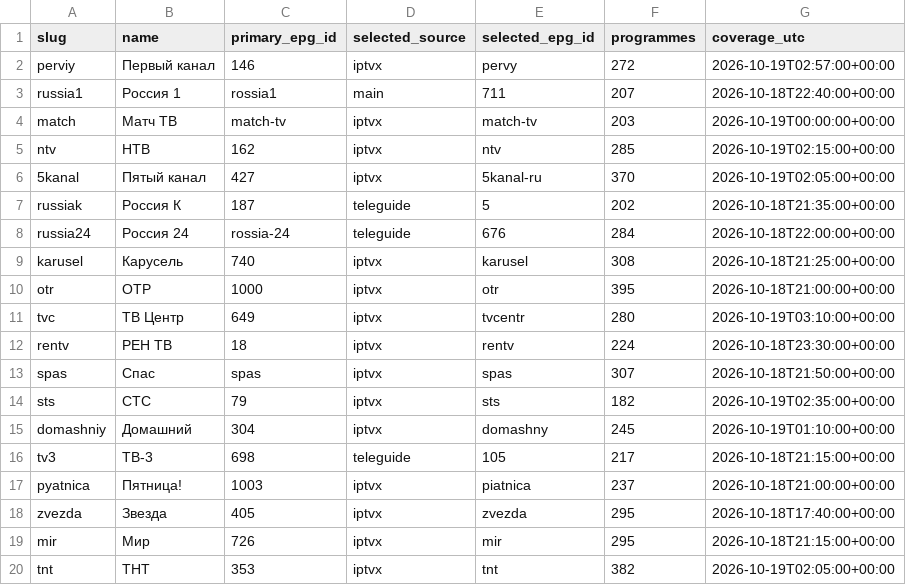
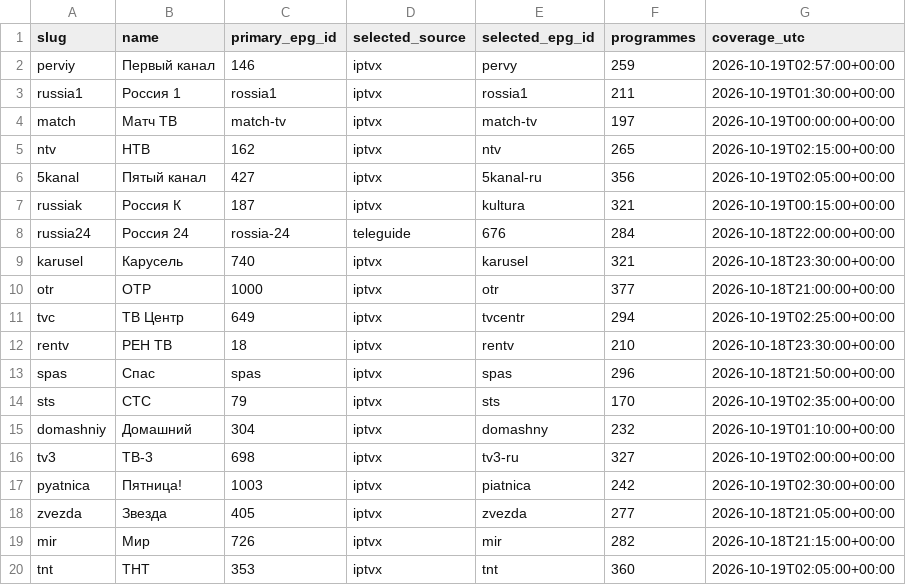
Before and after one commit to Commodo163/sys-cache-7c91, a TSV file: data/tvbox_epg_report.tsv, drawn as a sheet; only a part is shown; the diff covers the shown part only.

Commit message:
Publish verified TVbox EPG payload only

```diff
--- a/data/tvbox_epg_report.tsv
+++ b/data/tvbox_epg_report.tsv
@@ -1,20 +1,20 @@
 slug	name	primary_epg_id	selected_source	selected_epg_id	programmes	coverage_utc
-perviy	Первый канал	146	iptvx	pervy	272	2026-10-19T02:57:00+00:00
-russia1	Россия 1	rossia1	main	711	207	2026-10-18T22:40:00+00:00
-match	Матч ТВ	match-tv	iptvx	match-tv	203	2026-10-19T00:00:00+00:00
-ntv	НТВ	162	iptvx	ntv	285	2026-10-19T02:15:00+00:00
-5kanal	Пятый канал	427	iptvx	5kanal-ru	370	2026-10-19T02:05:00+00:00
-russiak	Россия К	187	teleguide	5	202	2026-10-18T21:35:00+00:00
+perviy	Первый канал	146	iptvx	pervy	259	2026-10-19T02:57:00+00:00
+russia1	Россия 1	rossia1	iptvx	rossia1	211	2026-10-19T01:30:00+00:00
+match	Матч ТВ	match-tv	iptvx	match-tv	197	2026-10-19T00:00:00+00:00
+ntv	НТВ	162	iptvx	ntv	265	2026-10-19T02:15:00+00:00
+5kanal	Пятый канал	427	iptvx	5kanal-ru	356	2026-10-19T02:05:00+00:00
+russiak	Россия К	187	iptvx	kultura	321	2026-10-19T00:15:00+00:00
 russia24	Россия 24	rossia-24	teleguide	676	284	2026-10-18T22:00:00+00:00
-karusel	Карусель	740	iptvx	karusel	308	2026-10-18T21:25:00+00:00
-otr	ОТР	1000	iptvx	otr	395	2026-10-18T21:00:00+00:00
-tvc	ТВ Центр	649	iptvx	tvcentr	280	2026-10-19T03:10:00+00:00
-rentv	РЕН ТВ	18	iptvx	rentv	224	2026-10-18T23:30:00+00:00
-spas	Спас	spas	iptvx	spas	307	2026-10-18T21:50:00+00:00
-sts	СТС	79	iptvx	sts	182	2026-10-19T02:35:00+00:00
-domashniy	Домашний	304	iptvx	domashny	245	2026-10-19T01:10:00+00:00
-tv3	ТВ-3	698	teleguide	105	217	2026-10-18T21:15:00+00:00
-pyatnica	Пятница!	1003	iptvx	piatnica	237	2026-10-18T21:00:00+00:00
-zvezda	Звезда	405	iptvx	zvezda	295	2026-10-18T17:40:00+00:00
-mir	Мир	726	iptvx	mir	295	2026-10-18T21:15:00+00:00
-tnt	ТНТ	353	iptvx	tnt	382	2026-10-19T02:05:00+00:00
+karusel	Карусель	740	iptvx	karusel	321	2026-10-18T23:30:00+00:00
+otr	ОТР	1000	iptvx	otr	377	2026-10-18T21:00:00+00:00
+tvc	ТВ Центр	649	iptvx	tvcentr	294	2026-10-19T02:25:00+00:00
+rentv	РЕН ТВ	18	iptvx	rentv	210	2026-10-18T23:30:00+00:00
+spas	Спас	spas	iptvx	spas	296	2026-10-18T21:50:00+00:00
+sts	СТС	79	iptvx	sts	170	2026-10-19T02:35:00+00:00
+domashniy	Домашний	304	iptvx	domashny	232	2026-10-19T01:10:00+00:00
+tv3	ТВ-3	698	iptvx	tv3-ru	327	2026-10-19T02:00:00+00:00
+pyatnica	Пятница!	1003	iptvx	piatnica	242	2026-10-19T02:30:00+00:00
+zvezda	Звезда	405	iptvx	zvezda	277	2026-10-18T21:05:00+00:00
+mir	Мир	726	iptvx	mir	282	2026-10-18T21:15:00+00:00
+tnt	ТНТ	353	iptvx	tnt	360	2026-10-19T02:05:00+00:00
```
Also changed, not shown: 95 edited cells elsewhere in this file, 3 other files.
